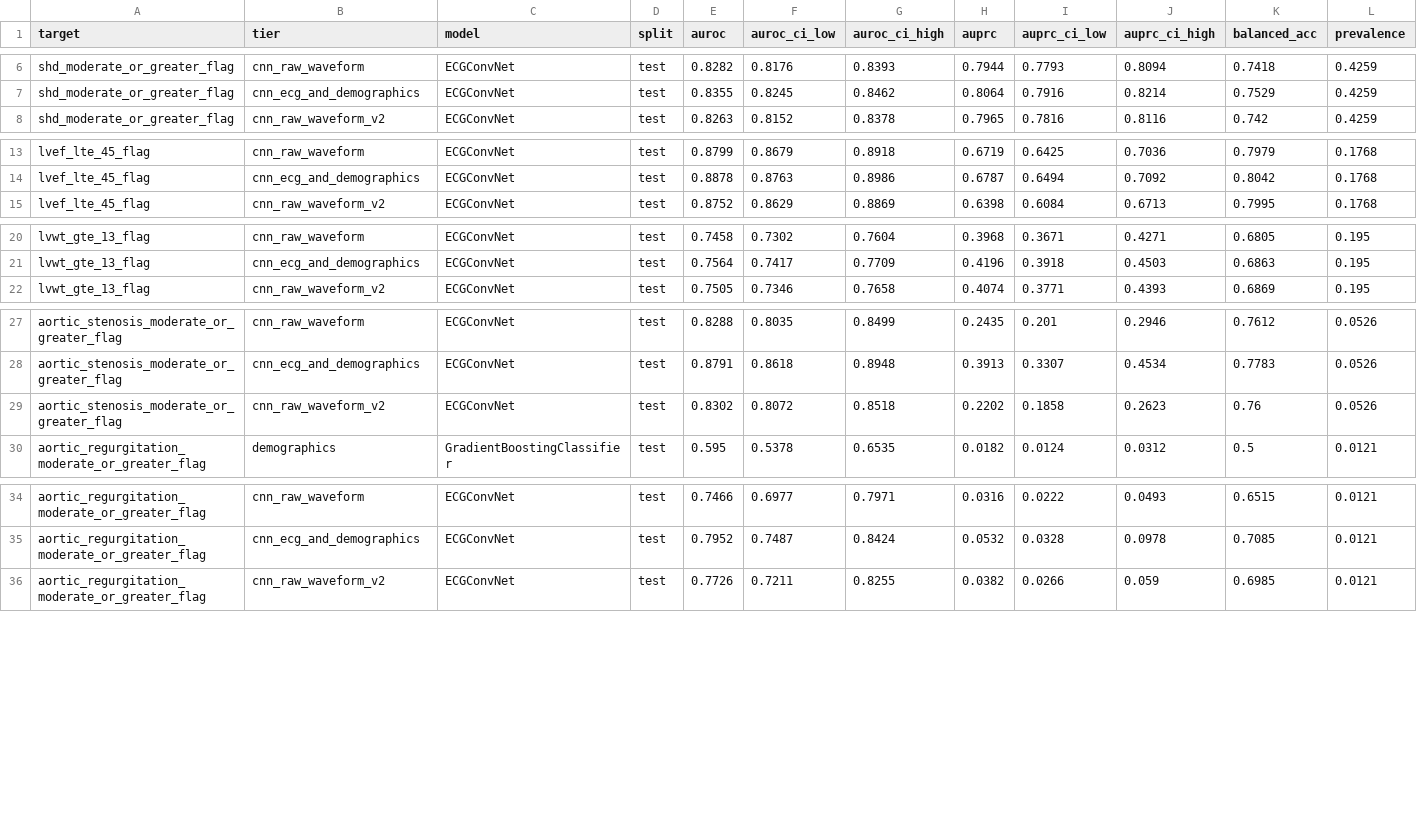
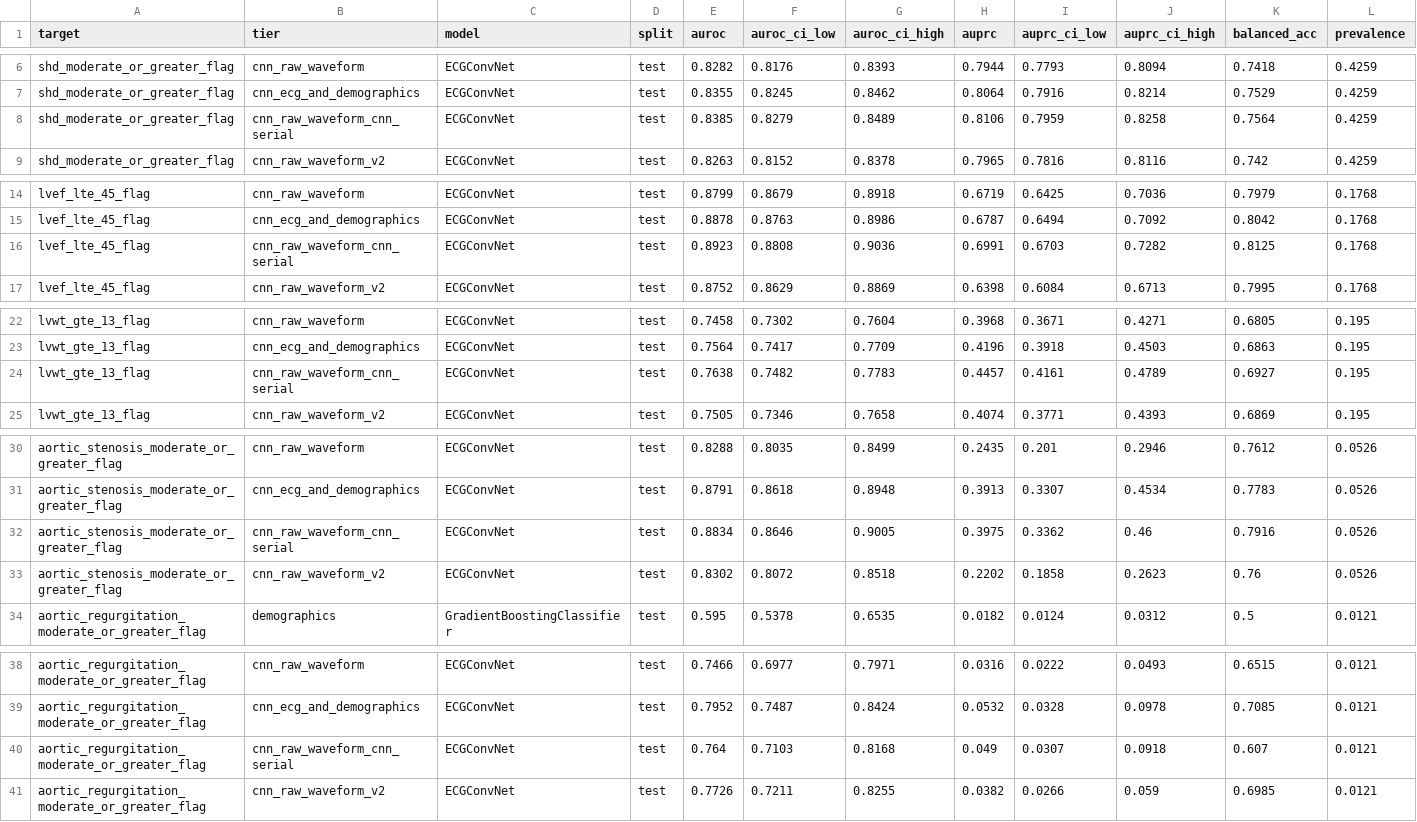
Before and after one commit to Kokonut133/echonet_analysis, a CSV file: reports/final_results.csv, drawn as a sheet; only a part is shown, gaps mark what is left out; rows hold the shown columns only; the diff covers the shown part only; the diff names each change by its address in the sheet, - before the commit and + after, or states it on an @@ line.

Commit message:
feat: crash-resilient overnight runner; LR schedule and elimination sweep
A serial stage runner (one heavy stage at a time, each in its own subprocess,
atomic state file, resume by default, per-epoch resume checkpoints, memory
guard on MemAvailable) built after the machine crashed under three concurrent
jobs. Refuses --num-workers > 2, --batch-size > 32 and more than one
concurrent stage at the parser, so the configuration that crashed it cannot
be requested again.

Findings from the first full run:

Warmup + cosine decay fixes a real optimisation problem. The earlier fixed-LR
runs were still improving at epoch 19 of 20, which looked like the epoch
budget being the ceiling. With a proper schedule the model peaks at epoch 12
and then declines for 12 straight epochs, so the budget was not the
constraint.

But it does not produce a better model. Scored once on test, no per-target
change against the previous best exceeds 2 fold standard deviations (from the
k-fold work); every apparent gain and loss is inside training noise. Without
that variance estimate this would have been written up as a +0.0087 gain on
RV dysfunction, which it is not.

That strengthens the data-limited reading: three training regimes (fixed LR,
normalised+augmented, warmup+cosine to convergence) now land in the same
place, so schedule and regularisation are ruled out as the explanation.

The elimination sweep is the most actionable result: 60 of 69 trials pruned,
and every surviving learning rate falls in 1.5e-4 to 3.6e-4 while the
project's hand-picked 1e-3 sits outside that band, 3-6x too high. A 5-epoch
run at lr 1.65e-4 reached val mean AUROC 0.8229 against 0.8245 for the
24-epoch run at 1e-3.

Two bugs fixed mid-run: optuna Trial has no intermediate_values attribute
(that lives on FrozenTrial; live values must be read from study storage),
which killed both search stages on their first trial; and final_eval gated a
validation number against the k-fold test mean, a split mismatch that
suppressed a legitimate evaluation.

```diff
--- a/reports/final_results.csv
+++ b/reports/final_results.csv
+row 8: shd_moderate_or_greater_flag | cnn_raw_waveform_cnn_serial | ECGConvNet | test | 0.8385 | 0.8279 | 0.8489 | 0.8106 | 0.7959 | 0.8258 | 0.7564 | 0.4259
+row 16: lvef_lte_45_flag | cnn_raw_waveform_cnn_serial | ECGConvNet | test | 0.8923 | 0.8808 | 0.9036 | 0.6991 | 0.6703 | 0.7282 | 0.8125 | 0.1768
+row 24: lvwt_gte_13_flag | cnn_raw_waveform_cnn_serial | ECGConvNet | test | 0.7638 | 0.7482 | 0.7783 | 0.4457 | 0.4161 | 0.4789 | 0.6927 | 0.195
+row 32: aortic_stenosis_moderate_or_greater_flag | cnn_raw_waveform_cnn_serial | ECGConvNet | test | 0.8834 | 0.8646 | 0.9005 | 0.3975 | 0.3362 | 0.46 | 0.7916 | 0.0526
+row 40: aortic_regurgitation_moderate_or_greater_flag | cnn_raw_waveform_cnn_serial | ECGConvNet | test | 0.764 | 0.7103 | 0.8168 | 0.049 | 0.0307 | 0.0918 | 0.607 | 0.0121
```
Also changed, not shown: 7 added rows elsewhere in this file, 12 other files.
